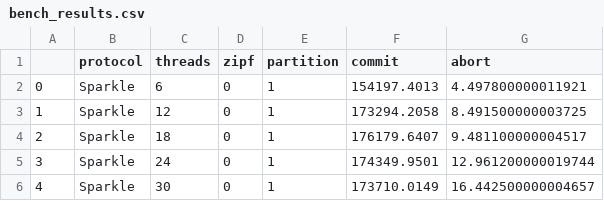
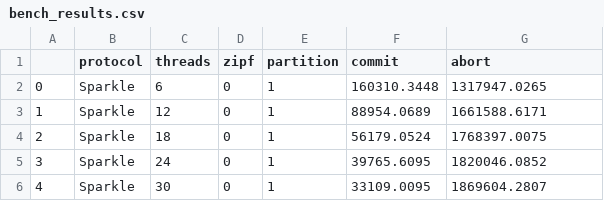
Before and after one commit to jacklightChen/spectrum, a CSV file: scripts/bench_results.csv, drawn as a sheet.

Commit message:
scripts

```diff
--- a/scripts/bench_results.csv
+++ b/scripts/bench_results.csv
@@ -1,6 +1,6 @@
 ,protocol,threads,zipf,partition,commit,abort
-0,Sparkle,6,0,1,154197.4013,4.497800000011921
-1,Sparkle,12,0,1,173294.2058,8.491500000003725
-2,Sparkle,18,0,1,176179.6407,9.481100000004517
-3,Sparkle,24,0,1,174349.9501,12.961200000019744
-4,Sparkle,30,0,1,173710.0149,16.442500000004657
+0,Sparkle,6,0,1,160310.3448,1317947.0265
+1,Sparkle,12,0,1,88954.0689,1661588.6171
+2,Sparkle,18,0,1,56179.0524,1768397.0075
+3,Sparkle,24,0,1,39765.6095,1820046.0852
+4,Sparkle,30,0,1,33109.0095,1869604.2807
```
Also changed, not shown: 2 other files.
